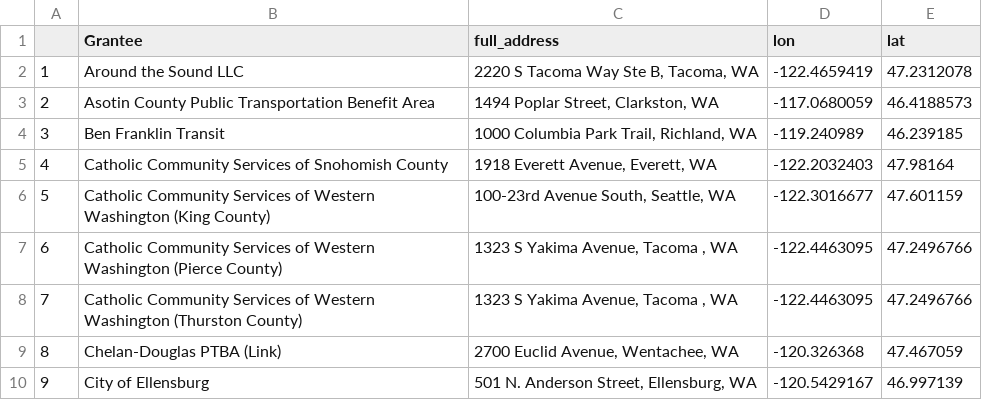
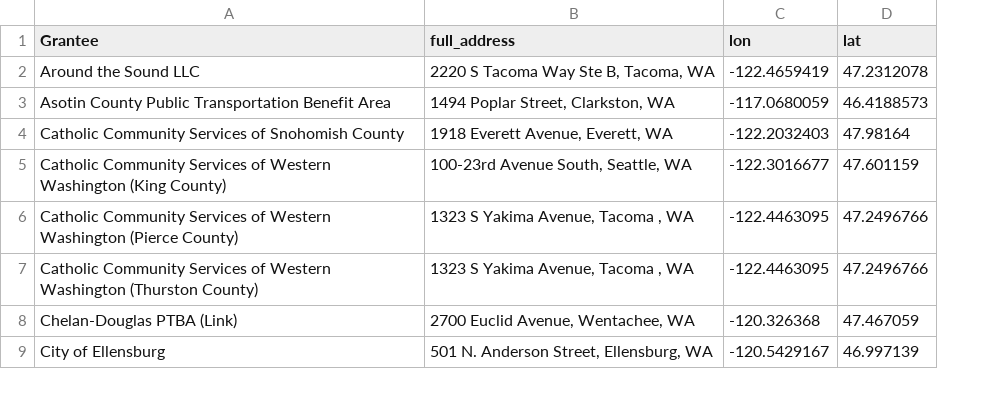
Before and after one commit to ptddatateam/site_visits, a CSV file: data/locations_df.csv, drawn as a sheet; only a part is shown; removed rows and columns are numbered as before the commit, all else as after; the diff covers the shown part only; the diff names each change by its address in the sheet, - before the commit and + after, or states it on an @@ line.

```diff
--- a/data/locations_df.csv
+++ b/data/locations_df.csv
-column A, rows 2-3: 1 | 2; rows 5-10: 4 | 5 | 6 | 7 | 8 | 9
-row 4: 3 | Ben Franklin Transit | 1000 Columbia Park Trail, Richland, WA | -119.240989 | 46.239185
```
Also changed, not shown: 17 removed rows elsewhere in this file, 1 other file.
